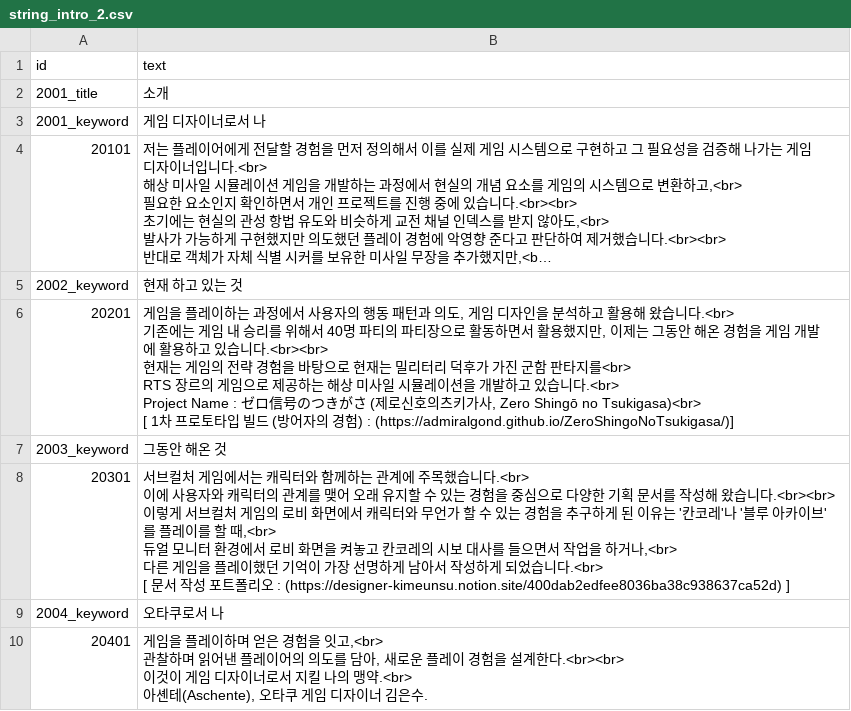
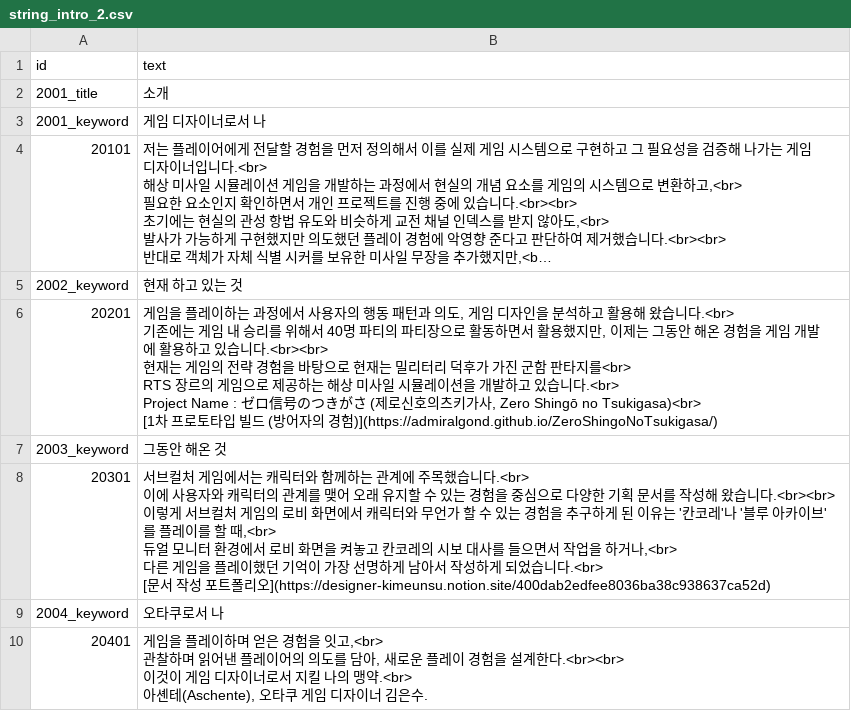
Before and after one commit to AdmiralGond/kimeunsuportfolio, a CSV file: source/strings/string_intro_2.csv, drawn as a sheet; long unchanged cells end in ….

```diff
--- a/source/strings/string_intro_2.csv
+++ b/source/strings/string_intro_2.csv
@@ -12,15 +12,15 @@
 2002_keyword,현재 하고 있는 것
-20201,"게임을 플레이하는 과정에서 사용자의 행동 패턴과 의도, 게임 디자인을 분석하고 활용해 왔습니다.<br>
-기존에는 게임 내 승리를 위해서 40명 파티의 파티장으로 활동하면서 활용했지만, 이제는 그동안 해온 경험을 게임 개발에 활용하고 있습니다.<br><br>
-현재는 게임의 전략 경험을 바탕으로 현재는 밀리터리 덕후가 가진 군함 판타지를<br>
-RTS 장르의 게임으로 제공하는 해상 미사일 시뮬레이션을 개발하고 있습니다.<br>
-Project Name : ゼロ信号のつきがさ (제로신호의츠키가사, Zero Shingō no Tsukigasa)<br>
-[ 1차 프로토타입 빌드 (방어자의 경험) : (https://admiralgond.github.io/ZeroShingoNoTsukigasa/)]"
+20201,"게임을 플레이하는 과정에서 사용자의 행동 패턴과 의도, 게임 디자인을 분석하고 활용해 왔습니다.<br>
+기존에는 게임 내 승리를 위해서 40명 파티의 파티장으로 활동하면서 활용했지만, 이제는 그동안 해온 경험을 게임 개발에 활용하고 있습니다.<br><br>
+현재는 게임의 전략 경험을 바탕으로 현재는 밀리터리 덕후가 가진 군함 판타지를<br>
+RTS 장르의 게임으로 제공하는 해상 미사일 시뮬레이션을 개발하고 있습니다.<br>
+Project Name : ゼロ信号のつきがさ (제로신호의츠키가사, Zero Shingō no Tsukigasa)<br>
+[1차 프로토타입 빌드 (방어자의 경험)](https://admiralgond.github.io/ZeroShingoNoTsukigasa/)"
 2003_keyword,그동안 해온 것
-20301,"서브컬처 게임에서는 캐릭터와 함께하는 관계에 주목했습니다.<br>
-이에 사용자와 캐릭터의 관계를 맺어 오래 유지할 수 있는 경험을 중심으로 다양한 기획 문서를 작성해 왔습니다.<br><br>
-이렇게 서브컬처 게임의 로비 화면에서 캐릭터와 무언가 할 수 있는 경험을 추구하게 된 이유는 '칸코레'나 '블루 아카이브'를 플레이를 할 때,<br>
-듀얼 모니터 환경에서 로비 화면을 켜놓고 칸코레의 시보 대사를 들으면서 작업을 하거나,<br>
-다른 게임을 플레이했던 기억이 가장 선명하게 남아서 작성하게 되었습니다.<br>
-[ 문서 작성 포트폴리오 : (https://designer-kimeunsu.notion.site/400dab2edfee8036ba38c938637ca52d) ]"
+20301,"서브컬처 게임에서는 캐릭터와 함께하는 관계에 주목했습니다.<br>
+이에 사용자와 캐릭터의 관계를 맺어 오래 유지할 수 있는 경험을 중심으로 다양한 기획 문서를 작성해 왔습니다.<br><br>
+이렇게 서브컬처 게임의 로비 화면에서 캐릭터와 무언가 할 수 있는 경험을 추구하게 된 이유는 '칸코레'나 '블루 아카이브'를 플레이를 할 때,<br>
+듀얼 모니터 환경에서 로비 화면을 켜놓고 칸코레의 시보 대사를 들으면서 작업을 하거나,<br>
+다른 게임을 플레이했던 기억이 가장 선명하게 남아서 작성하게 되었습니다.<br>
+[문서 작성 포트폴리오](https://designer-kimeunsu.notion.site/400dab2edfee8036ba38c938637ca52d)"
 2004_keyword,오타쿠로서 나
```
Also changed, not shown: source/strings/string_documents_8.csv, source/strings/string_play_4.csv, 2 other files.
